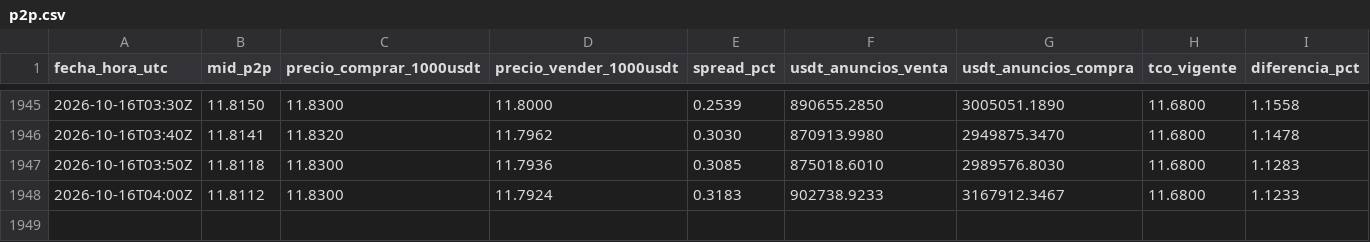
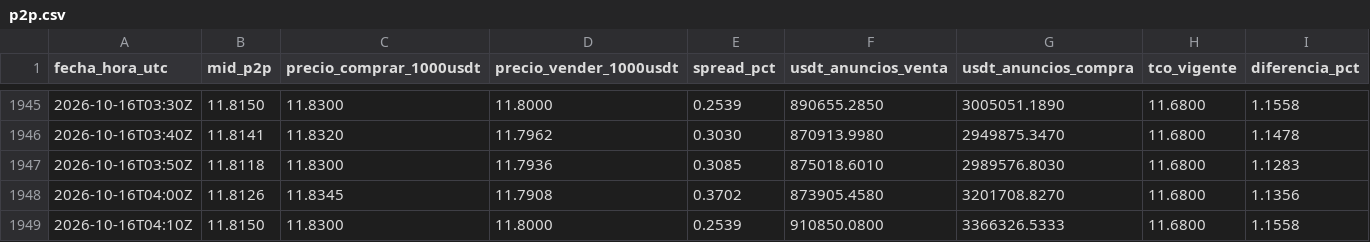
Before and after one commit to bvillag/observatorio-bobusd, a CSV file: data/csv/p2p.csv, drawn as a sheet; only a part is shown, gaps mark what is left out.

```diff
--- a/data/csv/p2p.csv
+++ b/data/csv/p2p.csv
@@ -1947,2 +1947,3 @@ fecha_hora_utc,mid_p2p,precio_comprar_1000usdt,precio_vender_1000usdt,spread_pct
 2026-10-16T03:50Z,11.8118,11.8300,11.7936,0.3085,875018.6010,2989576.8030,11.6800,1.1283
-2026-10-16T04:00Z,11.8112,11.8300,11.7924,0.3183,902738.9233,3167912.3467,11.6800,1.1233
+2026-10-16T04:00Z,11.8126,11.8345,11.7908,0.3702,873905.4580,3201708.8270,11.6800,1.1356
+2026-10-16T04:10Z,11.8150,11.8300,11.8000,0.2539,910850.0800,3366326.5333,11.6800,1.1558
```
Also changed, not shown: data/csv/p2p_2026-10-16.csv, 2 other files.
